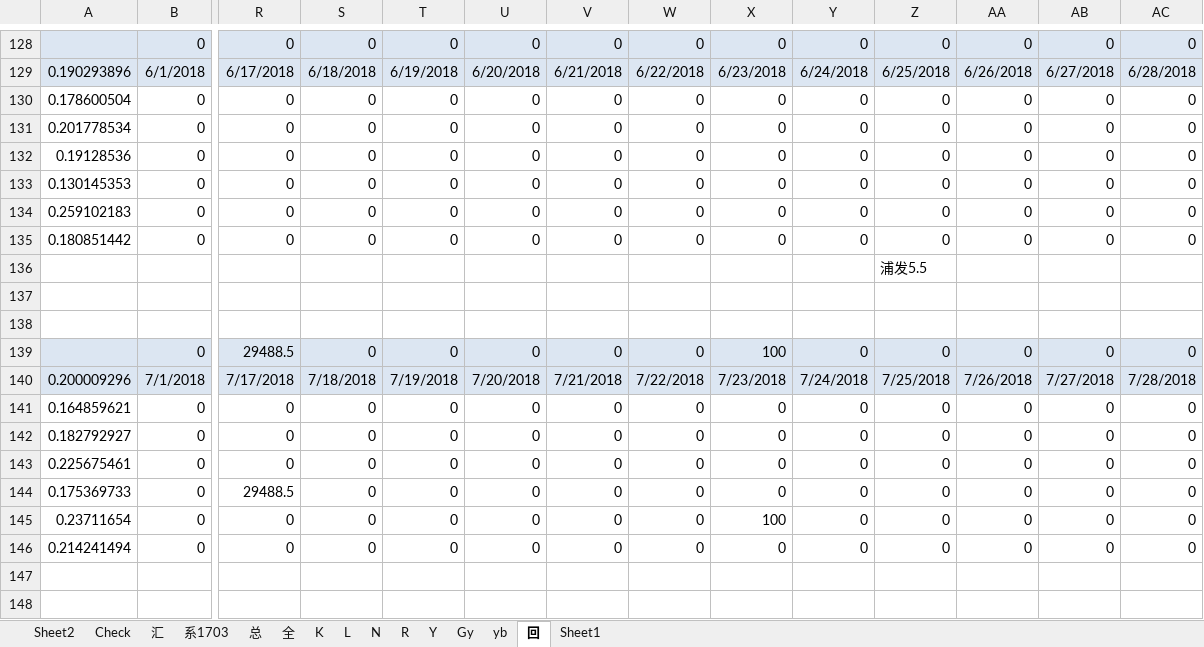
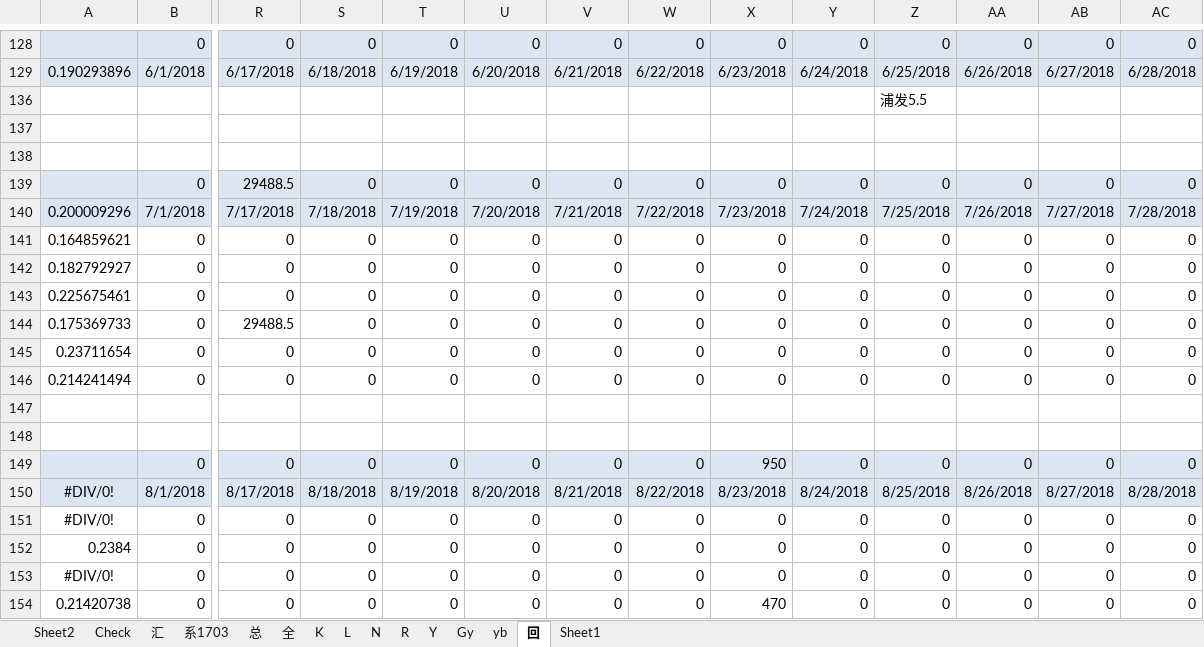
Before and after one commit to Kingva/minibondforstaging, an Excel workbook: aptop/personal.xlsx, sheet 回, drawn as a sheet; only a part is shown, gaps mark what is left out; the shorter side is filled out with more unchanged rows; values as stored, in another font and other column widths than the file's, no borders; rows hold the shown columns only; the diff names each change by its address in the sheet, - before the commit and + after, or states it on an @@ line.

```diff
--- a/aptop/personal.xlsx (sheet 回)
+++ b/aptop/personal.xlsx (sheet 回)
@@ row 130 hidden: 0.178600504 | 0 | 0 | 0 | 0 | 0 | 0 | 0 | 0 | 0 | 0 | 0 | 0 | 0 @@
@@ row 131 hidden: 0.201778534 | 0 | 0 | 0 | 0 | 0 | 0 | 0 | 0 | 0 | 0 | 0 | 0 | 0 @@
@@ row 132 hidden: 0.19128536 | 0 | 0 | 0 | 0 | 0 | 0 | 0 | 0 | 0 | 0 | 0 | 0 | 0 @@
@@ row 133 hidden: 0.130145353 | 0 | 0 | 0 | 0 | 0 | 0 | 0 | 0 | 0 | 0 | 0 | 0 | 0 @@
@@ row 134 hidden: 0.259102183 | 0 | 0 | 0 | 0 | 0 | 0 | 0 | 0 | 0 | 0 | 0 | 0 | 0 @@
@@ row 135 hidden: 0.180851442 | 0 | 0 | 0 | 0 | 0 | 0 | 0 | 0 | 0 | 0 | 0 | 0 | 0 @@
-X139: 100
+X139: 0
-X145: 100
+X145: 0
```
Also changed, not shown: sheet 汇, sheet Check, sheet 总, sheet Sheet1, sheet Y, crawler/contentxls/content.xlsx.
